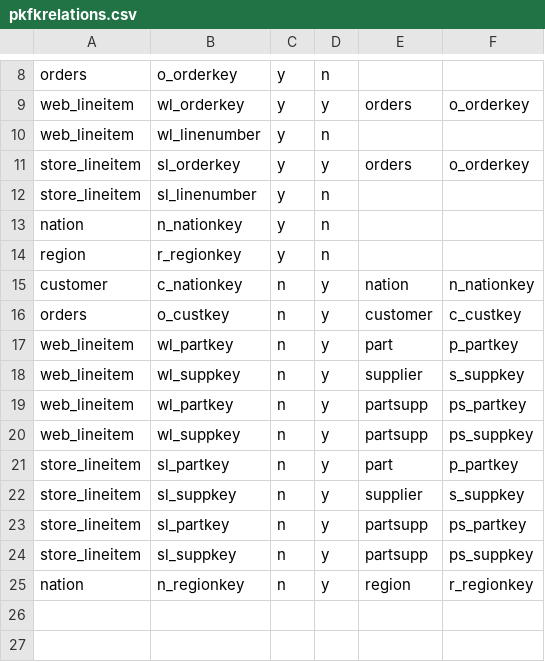
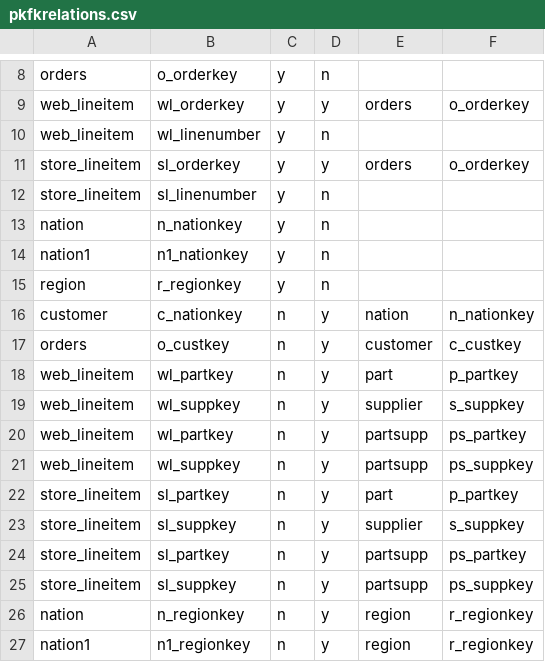
Before and after one commit to ahanapradhan/UnionExtraction, a CSV file: mysite/pkfkrelations.csv, drawn as a sheet; only a part is shown, gaps mark what is left out; the diff names each change by its address in the sheet, - before the commit and + after, or states it on an @@ line.

```diff
--- a/mysite/pkfkrelations.csv
+++ b/mysite/pkfkrelations.csv
+row 14: nation1 | n1_nationkey | y | n
+row 27: nation1 | n1_regionkey | n | y | region | r_regionkey
```
Also changed, not shown: 9 other files.
